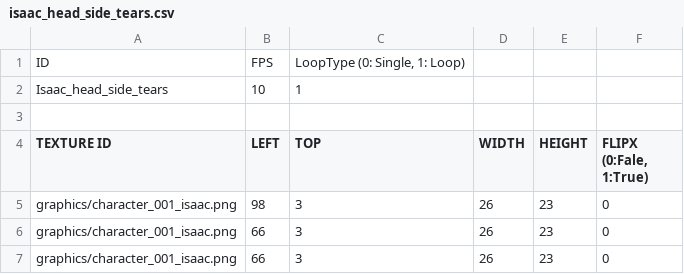
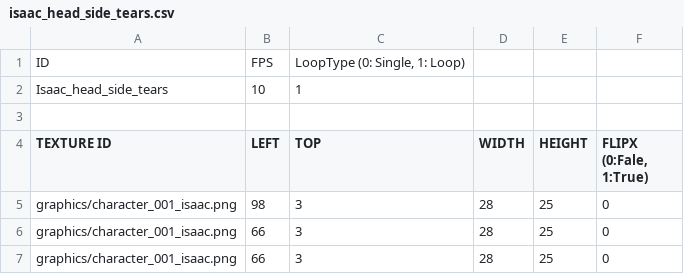
Before and after one commit to jeonglee22/sfml-issac, a CSV file: sfml-project-bin/animations/isaac_head_side_tears.csv, drawn as a sheet.

```diff
--- a/sfml-project-bin/animations/isaac_head_side_tears.csv
+++ b/sfml-project-bin/animations/isaac_head_side_tears.csv
@@ -4,4 +4,4 @@ Isaac_head_side_tears,10,"1	",,,
 TEXTURE ID,LEFT,TOP,WIDTH,HEIGHT,"FLIPX (0:Fale, 1:True)"
-graphics/character_001_isaac.png,98,3,26,23,0
-graphics/character_001_isaac.png,66,3,26,23,0
-graphics/character_001_isaac.png,66,3,26,23,0
+graphics/character_001_isaac.png,98,3,28,25,0
+graphics/character_001_isaac.png,66,3,28,25,0
+graphics/character_001_isaac.png,66,3,28,25,0
```
Also changed, not shown: sfml-project-bin/animations/isaac_head_front_tears.csv, sfml-project-bin/animations/isaac_run_height.csv, 20 other files.
